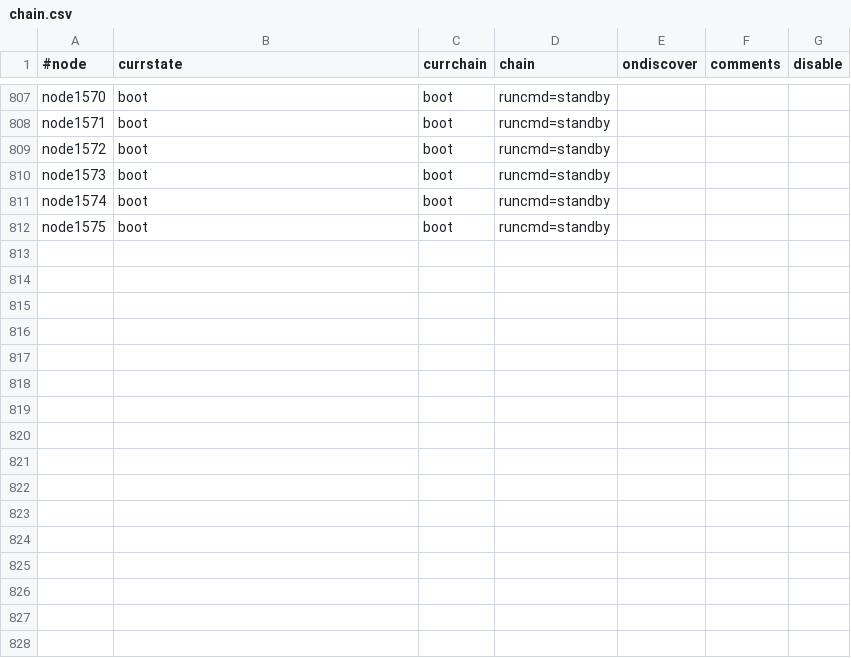
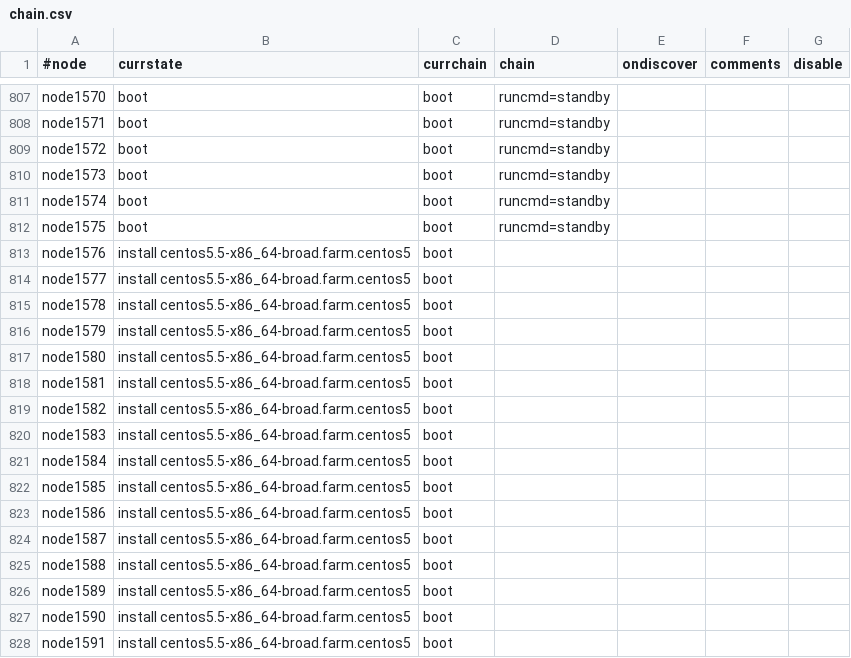
Before and after one commit to broadinstitute/APSGhistory, a CSV file: xcat2/tables/chain.csv, drawn as a sheet; only a part is shown, gaps mark what is left out.

```diff
--- a/xcat2/tables/chain.csv
+++ b/xcat2/tables/chain.csv
@@ -812 +812,17 @@
 "node1575","boot","boot","runcmd=standby",,,
+"node1576","install centos5.5-x86_64-broad.farm.centos5","boot",,,,
+"node1577","install centos5.5-x86_64-broad.farm.centos5","boot",,,,
+"node1578","install centos5.5-x86_64-broad.farm.centos5","boot",,,,
+"node1579","install centos5.5-x86_64-broad.farm.centos5","boot",,,,
+"node1580","install centos5.5-x86_64-broad.farm.centos5","boot",,,,
+"node1581","install centos5.5-x86_64-broad.farm.centos5","boot",,,,
+"node1582","install centos5.5-x86_64-broad.farm.centos5","boot",,,,
+"node1583","install centos5.5-x86_64-broad.farm.centos5","boot",,,,
+"node1584","install centos5.5-x86_64-broad.farm.centos5","boot",,,,
+"node1585","install centos5.5-x86_64-broad.farm.centos5","boot",,,,
+"node1586","install centos5.5-x86_64-broad.farm.centos5","boot",,,,
+"node1587","install centos5.5-x86_64-broad.farm.centos5","boot",,,,
+"node1588","install centos5.5-x86_64-broad.farm.centos5","boot",,,,
+"node1589","install centos5.5-x86_64-broad.farm.centos5","boot",,,,
+"node1590","install centos5.5-x86_64-broad.farm.centos5","boot",,,,
+"node1591","install centos5.5-x86_64-broad.farm.centos5","boot",,,,
```
Also changed, not shown: xcat2/tables/auditlog.csv, xcat2/tables/bootparams.csv, 4 other files.
